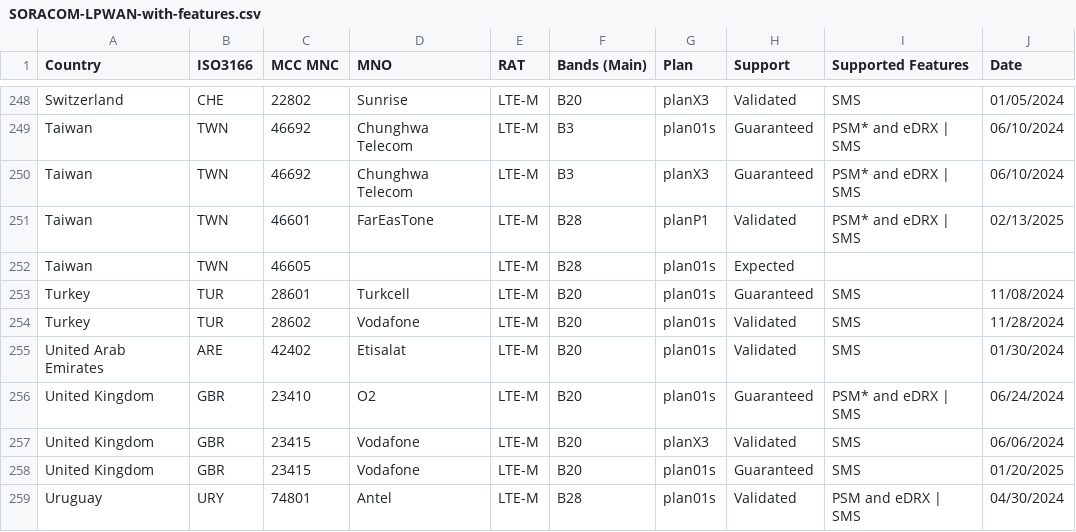
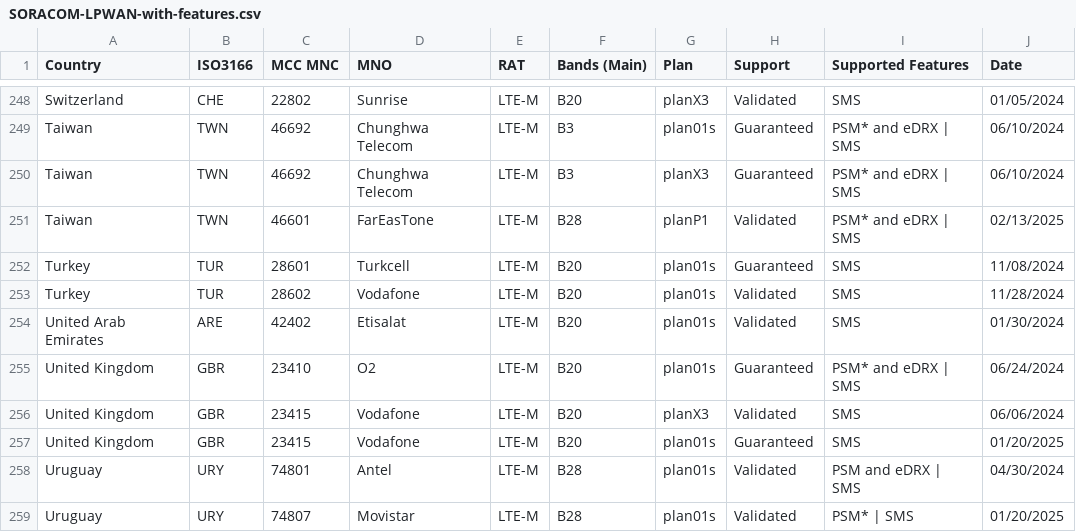
Before and after one commit to soracom/coverage-tests, a CSV file: SORACOM-LPWAN-with-features.csv, drawn as a sheet; only a part is shown, gaps mark what is left out; the shorter side is filled out with more unchanged rows; the diff names each change by its address in the sheet, - before the commit and + after, or states it on an @@ line.

Commit message:
Update SORACOM-LPWAN-with-features.csv
removed Taiwan expected line which went in there by accident

```diff
--- a/SORACOM-LPWAN-with-features.csv
+++ b/SORACOM-LPWAN-with-features.csv
-row 252: Taiwan | TWN | 46605 |  | LTE-M | B28 | plan01s | Expected
```
